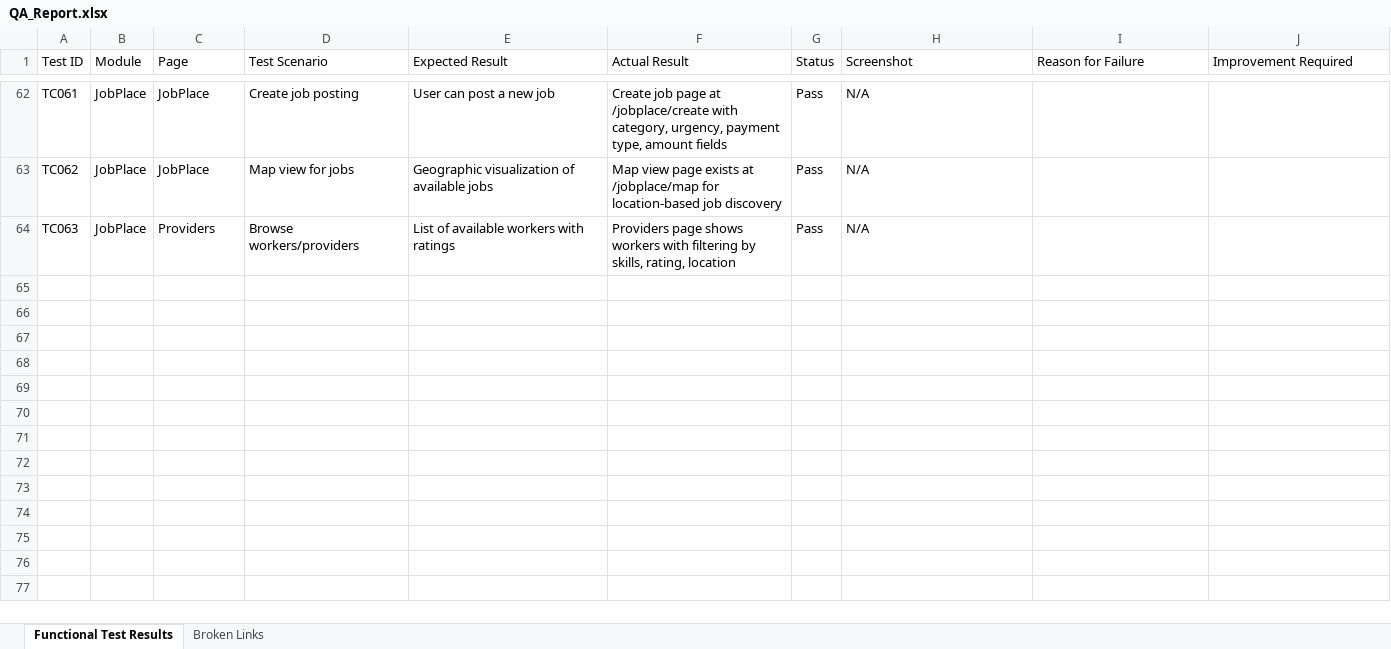
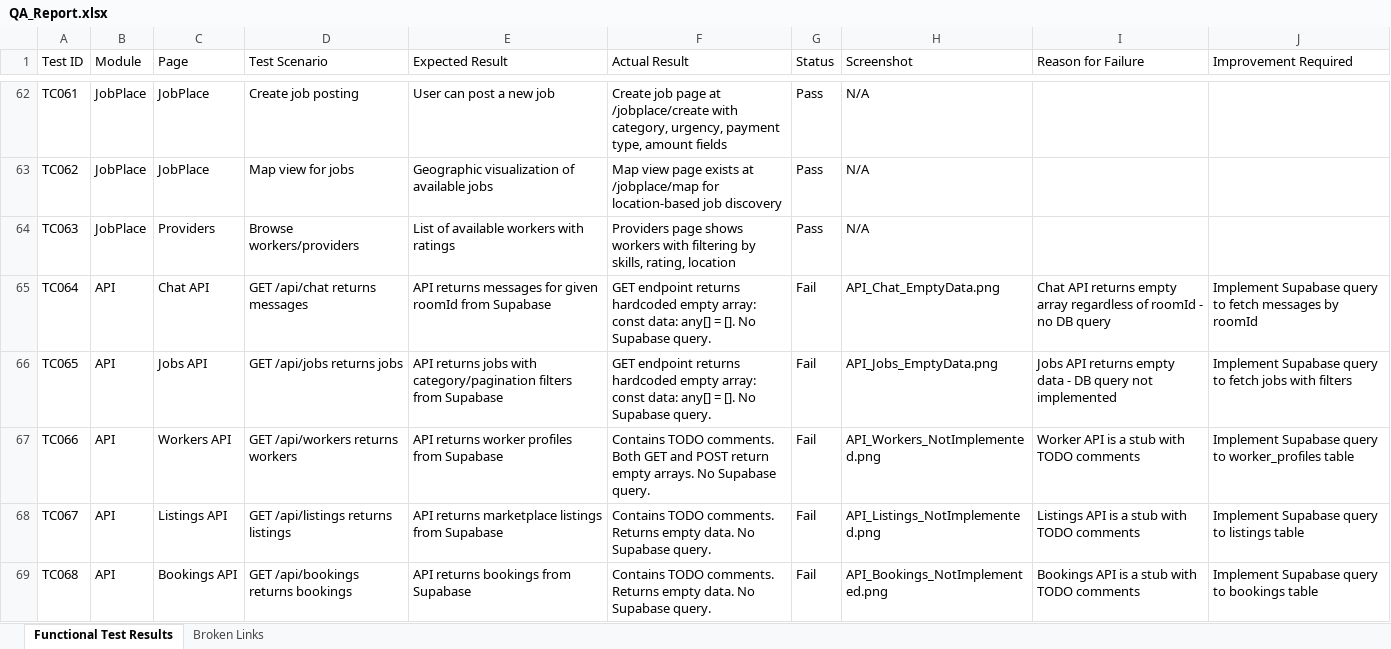
Before and after one commit to riteshshri3107-a11y/Datore, an Excel workbook: QA_Reports/QA_Report.xlsx, sheet Functional Test Results, drawn as a sheet; only a part is shown, gaps mark what is left out; values as stored, in another font and other column widths than the file's, no borders; the diff covers the shown part only; the diff names each change by its address in the sheet, - before the commit and + after, or states it on an @@ line.

```diff
--- a/QA_Reports/QA_Report.xlsx (sheet Functional Test Results)
+++ b/QA_Reports/QA_Report.xlsx (sheet Functional Test Results)
+row 65: TC064 | API | Chat API | GET /api/chat returns messages | API returns messages for given roomId from Supabase | GET endpoint returns hardcoded empty array: const data: any[] = []. No Supabase query. | Fail | API_Chat_EmptyData.png | Chat API returns empty array regardless of roomId - no DB query | Implement Supabase query to fetch messages by roomId
+row 66: TC065 | API | Jobs API | GET /api/jobs returns jobs | API returns jobs with category/pagination filters from Supabase | GET endpoint returns hardcoded empty array: const data: any[] = []. No Supabase query. | Fail | API_Jobs_EmptyData.png | Jobs API returns empty data - DB query not implemented | Implement Supabase query to fetch jobs with filters
+row 67: TC066 | API | Workers API | GET /api/workers returns workers | API returns worker profiles from Supabase | Contains TODO comments. Both GET and POST return empty arrays. No Supabase query. | Fail | API_Workers_NotImplemented.png | Worker API is a stub with TODO comments | Implement Supabase query to worker_profiles table
+row 68: TC067 | API | Listings API | GET /api/listings returns listings | API returns marketplace listings from Supabase | Contains TODO comments. Returns empty data. No Supabase query. | Fail | API_Listings_NotImplemented.png | Listings API is a stub with TODO comments | Implement Supabase query to listings table
+row 69: TC068 | API | Bookings API | GET /api/bookings returns bookings | API returns bookings from Supabase | Contains TODO comments. Returns empty data. No Supabase query. | Fail | API_Bookings_NotImplemented.png | Bookings API is a stub with TODO comments | Implement Supabase query to bookings table
```
Also changed, not shown: 13 added rows elsewhere in this sheet, 2 other files.
